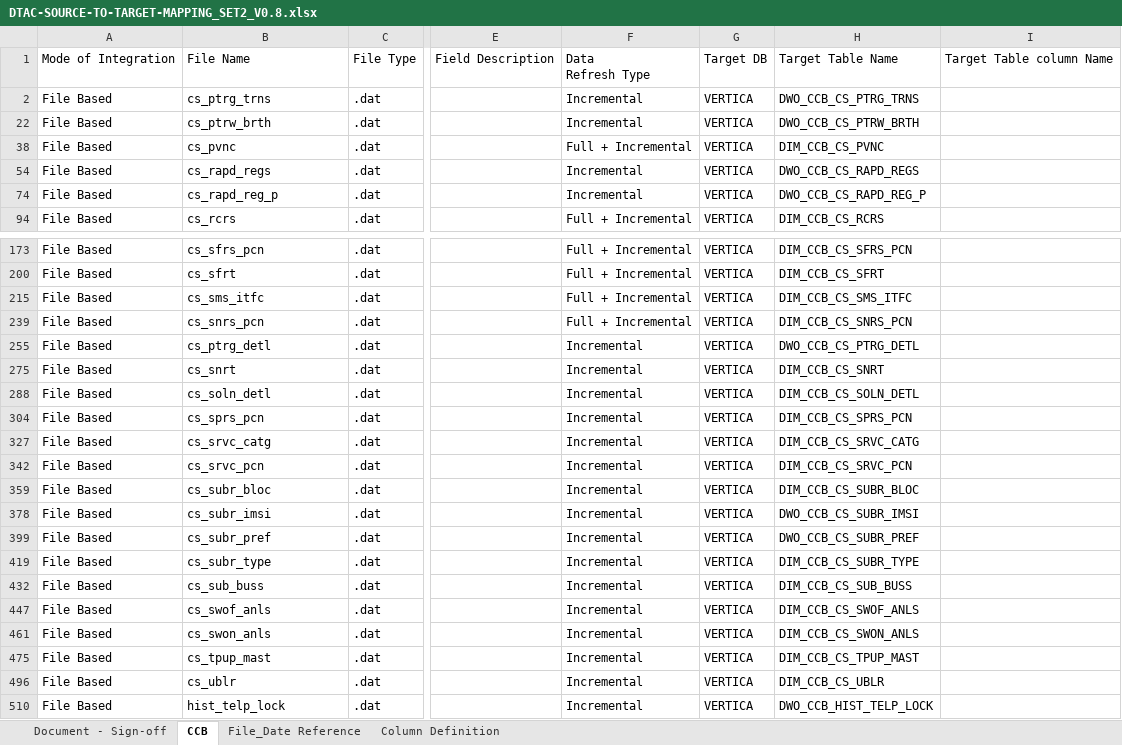
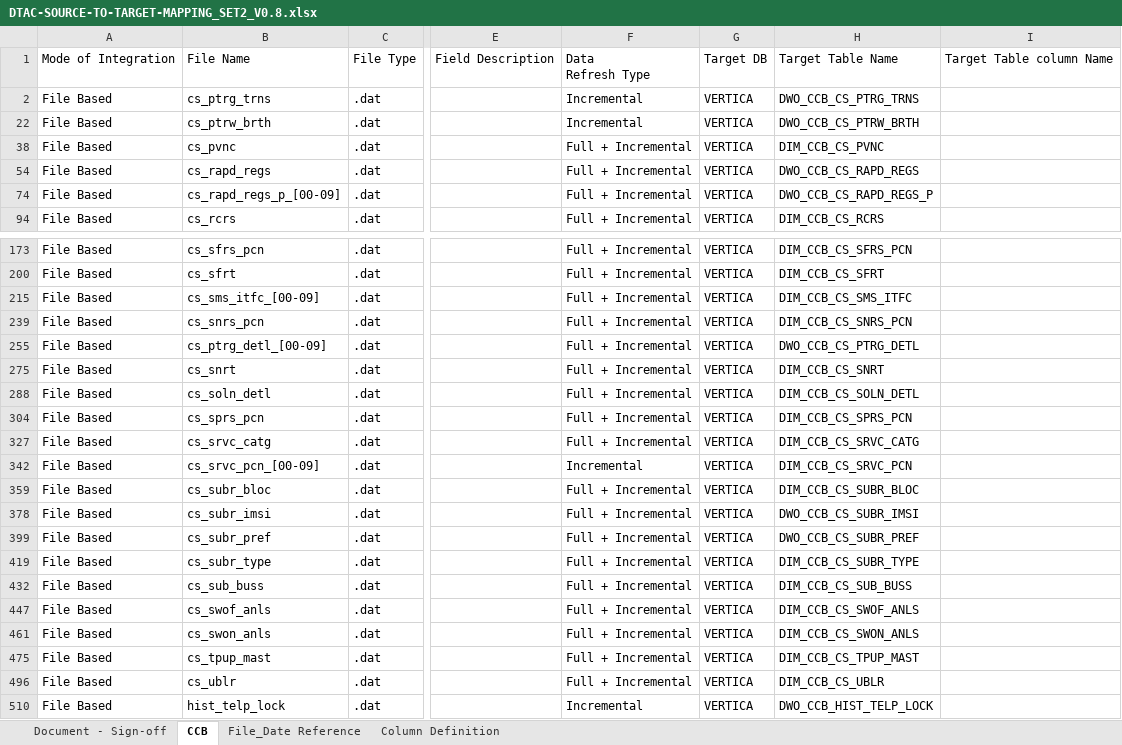
Before and after one commit to notting-hill/AEP_documents, an Excel workbook: DTAC-SOURCE-TO-TARGET-MAPPING_SET2_V0.8.xlsx, sheet CCB, drawn as a sheet; only a part is shown, gaps mark what is left out; values as stored, in another font and other column widths than the file's, no cell formats; the diff names each change by its address in the sheet, - before the commit and + after, or states it on an @@ line.

Commit message:
RE: AEP-DTAC- CCB ISD & STM documents - Week 6 as of 16-Mar-2020 request for review
STM and ISD review added

```diff
--- a/DTAC-SOURCE-TO-TARGET-MAPPING_SET2_V0.8.xlsx (sheet CCB)
+++ b/DTAC-SOURCE-TO-TARGET-MAPPING_SET2_V0.8.xlsx (sheet CCB)
-F54: Incremental
+F54: Full + Incremental
-B74: cs_rapd_reg_p
+B74: cs_rapd_regs_p_[00-09]
-F74: Incremental
+F74: Full + Incremental
-H74: DWO_CCB_CS_RAPD_REG_P
+H74: DWO_CCB_CS_RAPD_REGS_P
-B215: cs_sms_itfc
+B215: cs_sms_itfc_[00-09]
-B255: cs_ptrg_detl
+B255: cs_ptrg_detl_[00-09]
-F255: Incremental
+F255: Full + Incremental
-F275: Incremental
+F275: Full + Incremental
-F288: Incremental
+F288: Full + Incremental
-F304: Incremental
+F304: Full + Incremental
-F327: Incremental
+F327: Full + Incremental
-B342: cs_srvc_pcn
+B342: cs_srvc_pcn_[00-09]
-F359: Incremental
+F359: Full + Incremental
-F378: Incremental
+F378: Full + Incremental
-F399: Incremental
+F399: Full + Incremental
-F419: Incremental
+F419: Full + Incremental
-F432: Incremental
+F432: Full + Incremental
-F447: Incremental
+F447: Full + Incremental
-F461: Incremental
+F461: Full + Incremental
-F475: Incremental
+F475: Full + Incremental
-F496: Incremental
+F496: Full + Incremental
```
Also changed, not shown: cell formats, hidden cells, 1 other file.
